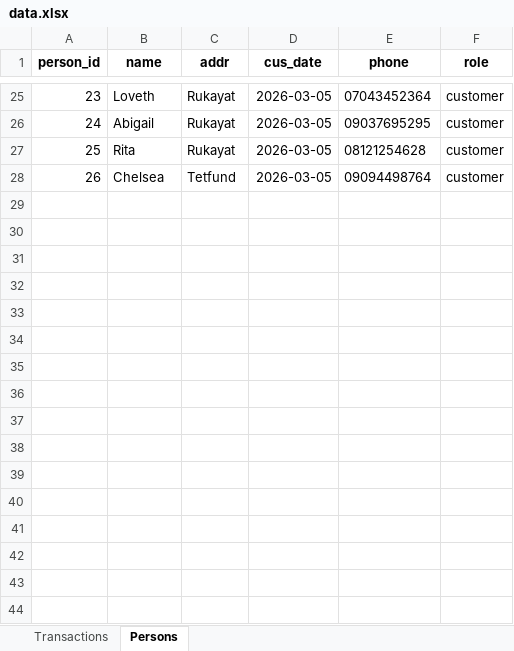
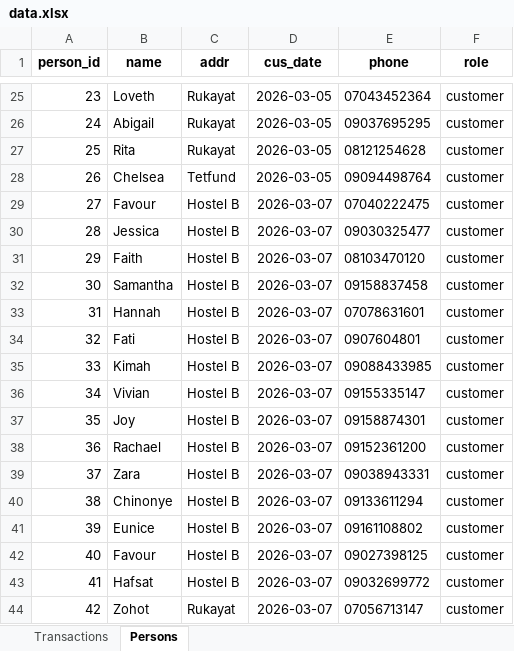
Before and after one commit to Rejoice312/crucial_sales, an Excel workbook: data.xlsx, sheet Persons, drawn as a sheet; only a part is shown, gaps mark what is left out; values as stored, in another font and other column widths than the file's, no borders; the diff names each change by its address in the sheet, - before the commit and + after, or states it on an @@ line.

```diff
--- a/data.xlsx (sheet Persons)
+++ b/data.xlsx (sheet Persons)
+row 29: 27 | Favour | Hostel B | 2026-03-07 | 07040222475 | customer
+row 30: 28 | Jessica | Hostel B | 2026-03-07 | 09030325477 | customer
+row 31: 29 | Faith | Hostel B | 2026-03-07 | 08103470120 | customer
+row 32: 30 | Samantha | Hostel B | 2026-03-07 | 09158837458 | customer
+row 33: 31 | Hannah | Hostel B | 2026-03-07 | 07078631601 | customer
+row 34: 32 | Fati | Hostel B | 2026-03-07 | 0907604801 | customer
+row 35: 33 | Kimah | Hostel B | 2026-03-07 | 09088433985 | customer
+row 36: 34 | Vivian | Hostel B | 2026-03-07 | 09155335147 | customer
+row 37: 35 | Joy | Hostel B | 2026-03-07 | 09158874301 | customer
+row 38: 36 | Rachael | Hostel B | 2026-03-07 | 09152361200 | customer
+row 39: 37 | Zara | Hostel B | 2026-03-07 | 09038943331 | customer
+row 40: 38 | Chinonye | Hostel B | 2026-03-07 | 09133611294 | customer
+row 41: 39 | Eunice | Hostel B | 2026-03-07 | 09161108802 | customer
+row 42: 40 | Favour | Hostel B | 2026-03-07 | 09027398125 | customer
+row 43: 41 | Hafsat | Hostel B | 2026-03-07 | 09032699772 | customer
+row 44: 42 | Zohot | Rukayat | 2026-03-07 | 07056713147 | customer
```
Also changed, not shown: sheet Transactions, old_data.xlsx, 1 other file.
